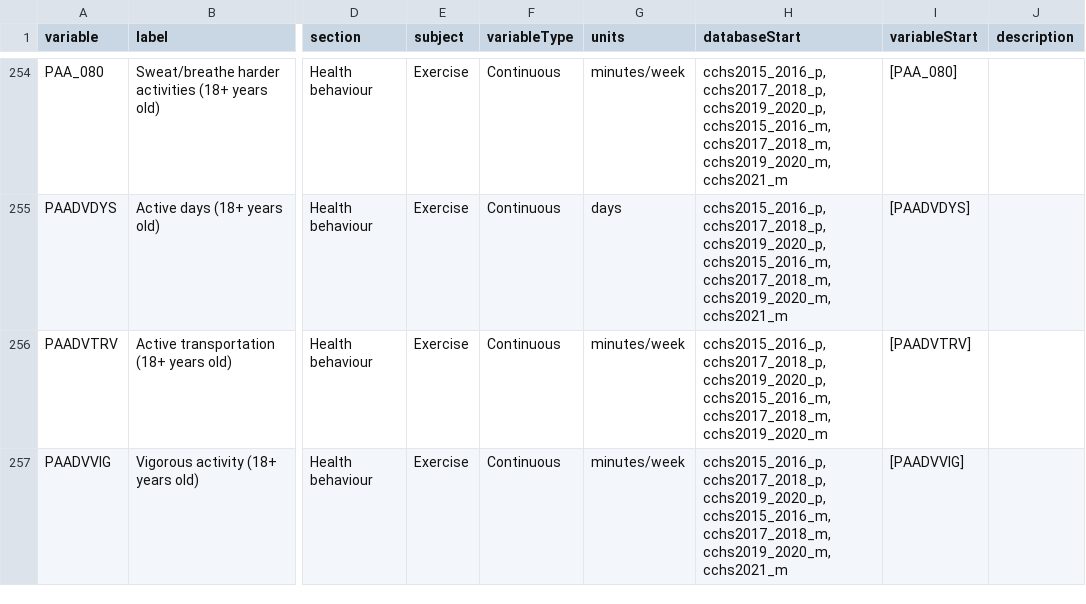
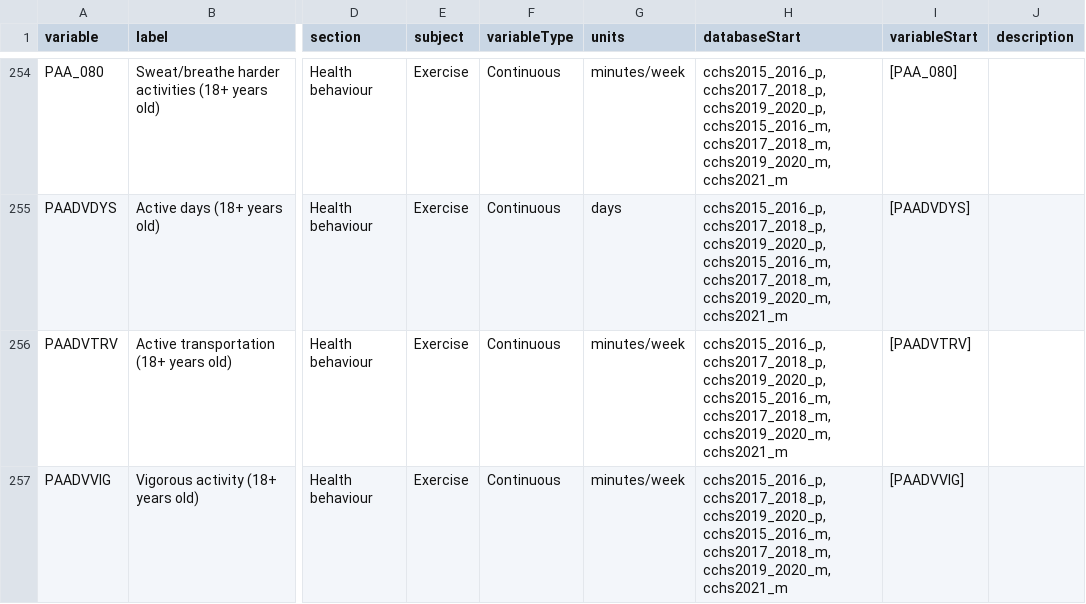
Before and after one commit to Big-Life-Lab/cchsflow, a CSV file: inst/extdata/variables.csv, drawn as a sheet; only a part is shown, gaps mark what is left out; the diff covers the shown part only; the diff names each change by its address in the sheet, - before the commit and + after, or states it on an @@ line.

```diff
--- a/inst/extdata/variables.csv
+++ b/inst/extdata/variables.csv
-H256 (databaseStart): …cchs2015_2016_m, cchs2017_2018_m, cchs2019_2020_m
+H256 (databaseStart): …cchs2015_2016_m, cchs2017_2018_m, cchs2019_2020_m, cchs2021_m
```
Also changed, not shown: 4 edited cells elsewhere in this file, 3 other files.
